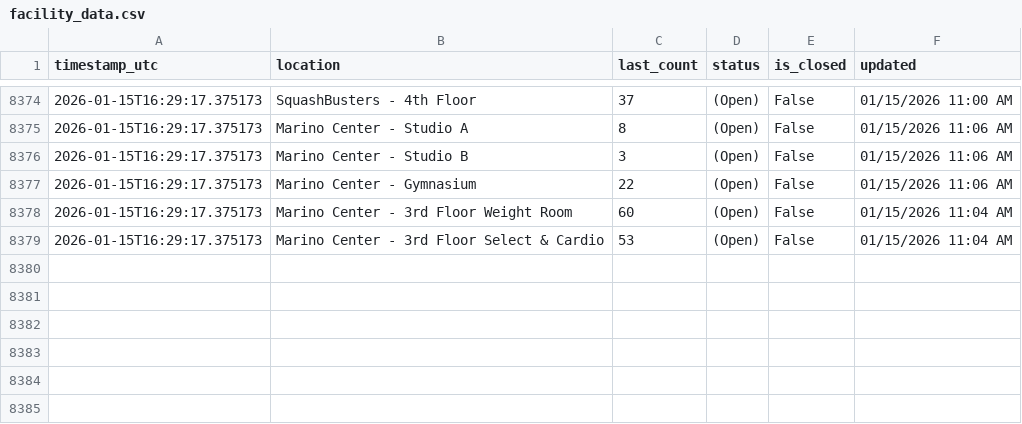
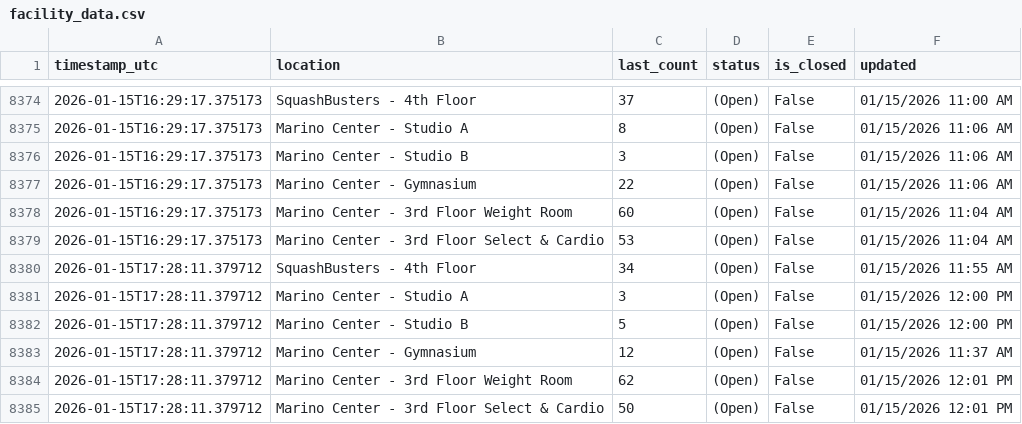
Before and after one commit to Anuttan/GymPulse-NEU, a CSV file: data/facility_data.csv, drawn as a sheet; only a part is shown, gaps mark what is left out.

Commit message:
Update facility data

```diff
--- a/data/facility_data.csv
+++ b/data/facility_data.csv
@@ -8379 +8379,7 @@ timestamp_utc,location,last_count,status,is_closed,updated
 2026-01-15T16:29:17.375173,Marino Center - 3rd Floor Select & Cardio,53,(Open),False,01/15/2026 11:04 AM
+2026-01-15T17:28:11.379712,SquashBusters - 4th Floor,34,(Open),False,01/15/2026 11:55 AM
+2026-01-15T17:28:11.379712,Marino Center - Studio A,3,(Open),False,01/15/2026 12:00 PM
+2026-01-15T17:28:11.379712,Marino Center - Studio B,5,(Open),False,01/15/2026 12:00 PM
+2026-01-15T17:28:11.379712,Marino Center - Gymnasium,12,(Open),False,01/15/2026 11:37 AM
+2026-01-15T17:28:11.379712,Marino Center - 3rd Floor Weight Room,62,(Open),False,01/15/2026 12:01 PM
+2026-01-15T17:28:11.379712,Marino Center - 3rd Floor Select & Cardio,50,(Open),False,01/15/2026 12:01 PM
```
Also changed, not shown: 1 other file.
